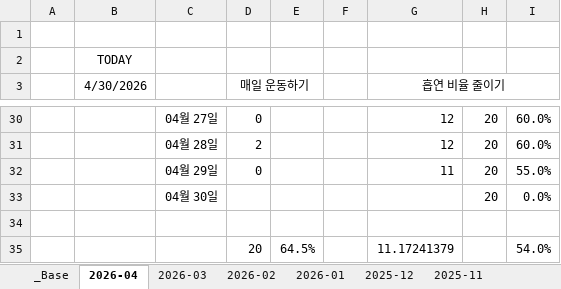
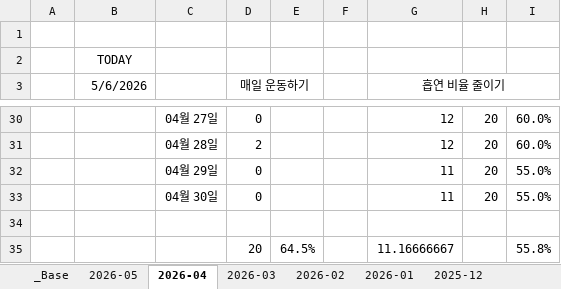
Before and after one commit to jcseo1028/jcseo1028.github.io, an Excel workbook: _qDailyReport/_check_System.xlsx, sheet 2026-04, drawn as a sheet; only a part is shown, gaps mark what is left out; values as stored, in another font and other column widths than the file's, no borders; conditional formats not drawn; the diff names each change by its address in the sheet, - before the commit and + after, or states it on an @@ line.

```diff
--- a/_qDailyReport/_check_System.xlsx (sheet 2026-04)
+++ b/_qDailyReport/_check_System.xlsx (sheet 2026-04)
+sheet tab: 2026-05
-B3: 4/30/2026
+B3: 5/6/2026
-D33 (매일 운동하기): (empty)
+D33 (매일 운동하기): 0
-G33 (흡연 비율 줄이기): (empty)
+G33 (흡연 비율 줄이기): 11
-I33: 0.0%
+I33: 55.0%
-G35 (흡연 비율 줄이기): 11.17241379
+G35 (흡연 비율 줄이기): 11.16666667
-I35: 54.0%
+I35: 55.8%
```
Also changed, not shown: sheet _Base, sheet 2025-04, sheet 2026-02, sheet 2025-11, sheet 2025-09, sheet 2026-01, 7 more sheets, 1 other file.
